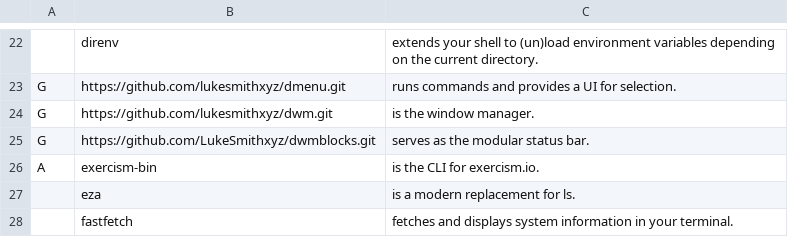
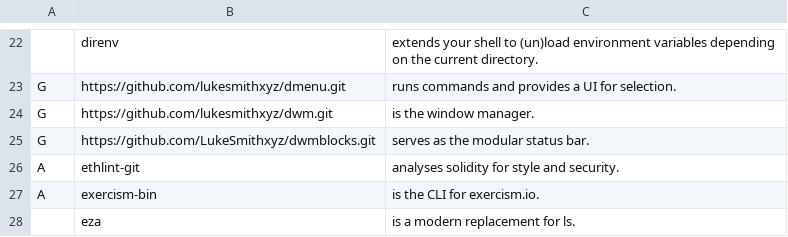
Before and after one commit to sripwoud/LARBS, a CSV file: static/progs.csv, drawn as a sheet; only a part is shown, gaps mark what is left out; the shorter side is filled out with more unchanged rows.

Commit message:
feat: add `ethlint-git` to progs

```diff
--- a/static/progs.csv
+++ b/static/progs.csv
@@ -25,2 +25,3 @@ G,https://github.com/lukesmithxyz/dwm.git,"is the window manager."
 G,https://github.com/LukeSmithxyz/dwmblocks.git,"serves as the modular status bar."
+A,ethlint-git,"analyses solidity for style and security."
 A,exercism-bin,"is the CLI for exercism.io."
```
